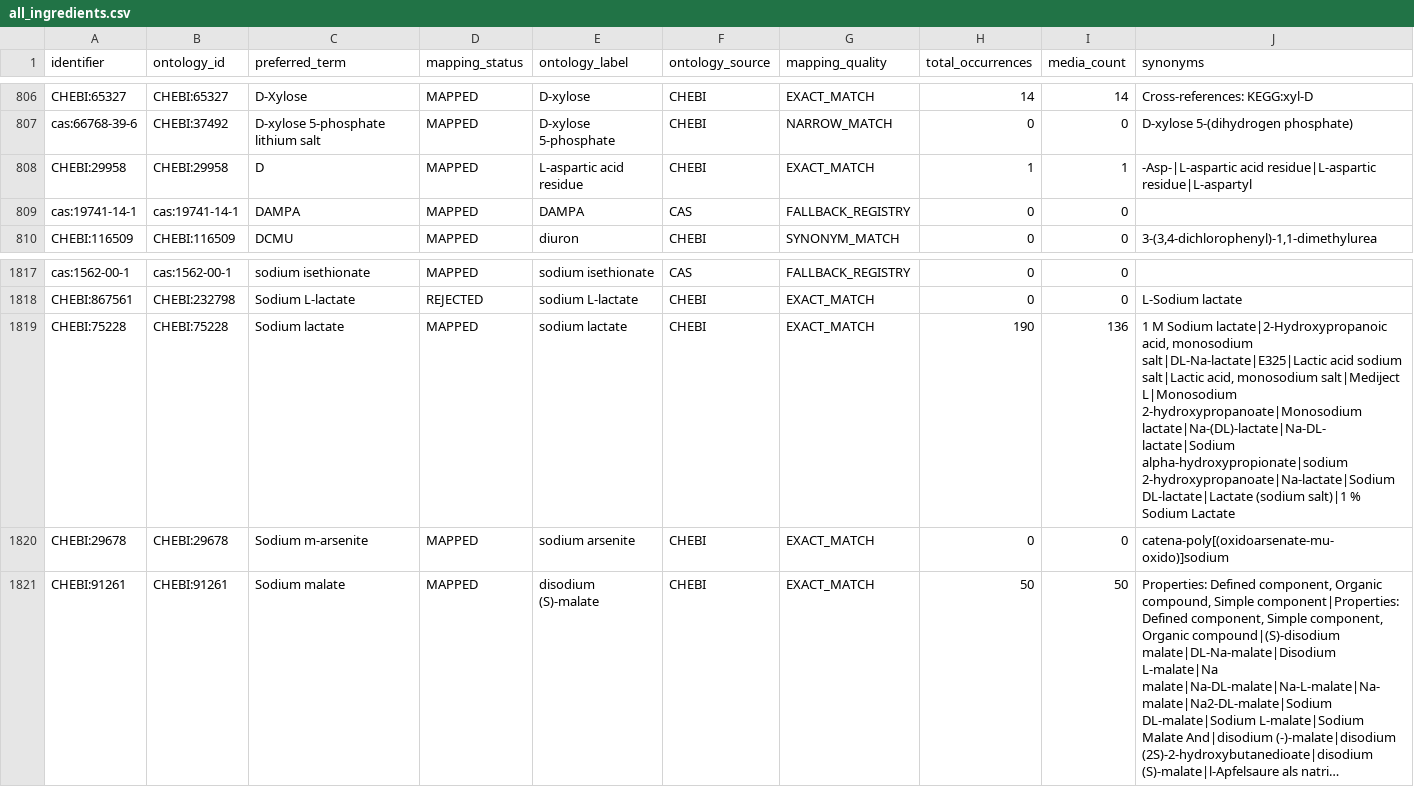
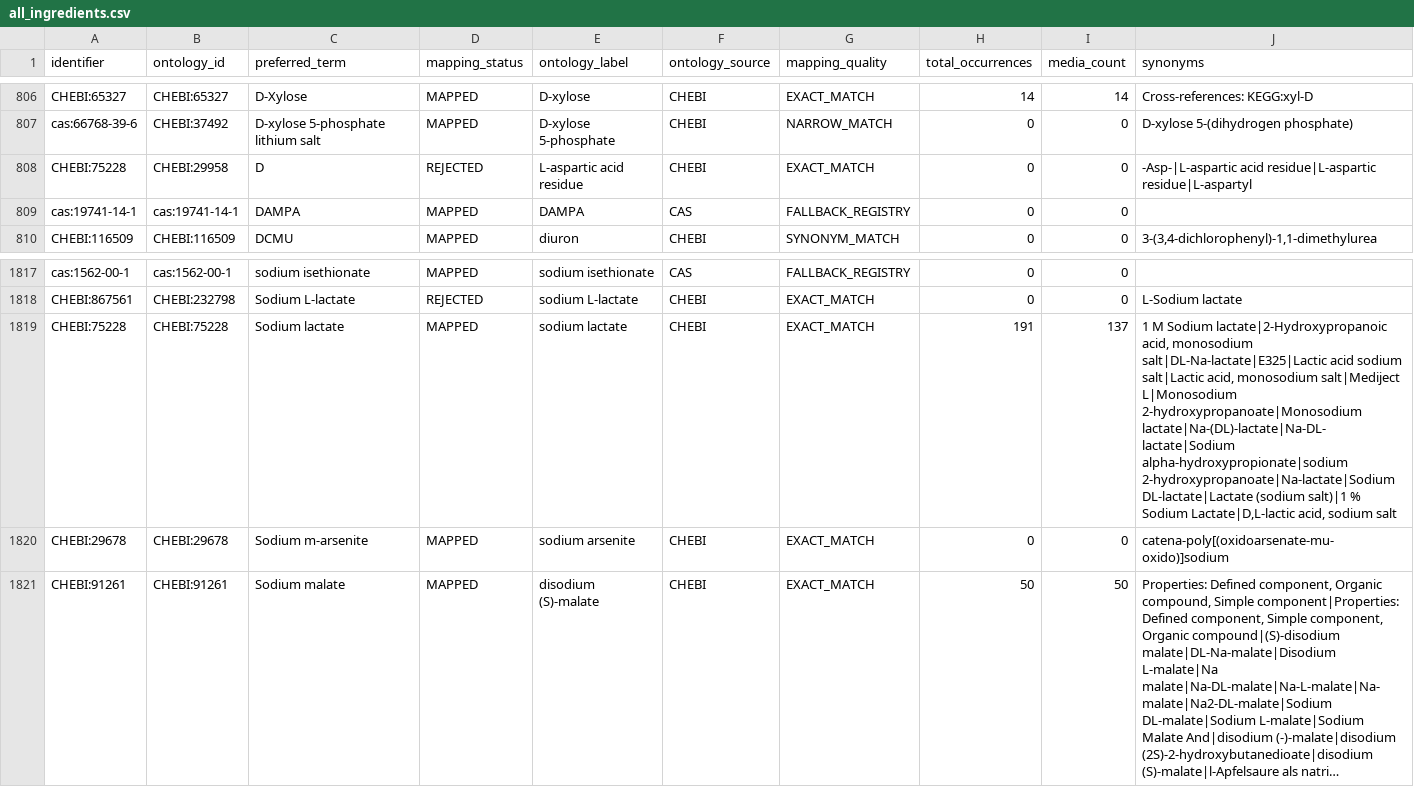
Before and after one commit to CultureBotAI/MediaIngredientMech, a CSV file: docs/data/all_ingredients.csv, drawn as a sheet; only a part is shown, gaps mark what is left out; long unchanged cells end in ….

```diff
--- a/docs/data/all_ingredients.csv
+++ b/docs/data/all_ingredients.csv
@@ -807,3 +807,3 @@ CHEBI:65327,CHEBI:65327,D-Xylose,MAPPED,D-xylose,CHEBI,EXACT_MATCH,14,14,Cross-r
 cas:66768-39-6,CHEBI:37492,D-xylose 5-phosphate lithium salt,MAPPED,D-xylose 5-phosphate,CHEBI,NARROW_MATCH,0,0,D-xylose 5-(dihydrogen phosphate)
-CHEBI:29958,CHEBI:29958,D,MAPPED,L-aspartic acid residue,CHEBI,EXACT_MATCH,1,1,-Asp-|L-aspartic acid residue|L-aspartic residue|L-aspartyl
+CHEBI:75228,CHEBI:29958,D,REJECTED,L-aspartic acid residue,CHEBI,EXACT_MATCH,0,0,-Asp-|L-aspartic acid residue|L-aspartic residue|L-aspartyl
 cas:19741-14-1,cas:19741-14-1,DAMPA,MAPPED,DAMPA,CAS,FALLBACK_REGISTRY,0,0,
@@ -1818,3 +1818,3 @@ cas:1562-00-1,cas:1562-00-1,sodium isethionate,MAPPED,sodium isethionate,CAS,FAL
 CHEBI:867561,CHEBI:232798,Sodium L-lactate,REJECTED,sodium L-lactate,CHEBI,EXACT_MATCH,0,0,L-Sodium lactate
-CHEBI:75228,CHEBI:75228,Sodium lactate,MAPPED,sodium lactate,CHEBI,EXACT_MATCH,190,136,"1 M Sodium lactate|2-Hydroxypropanoic acid, monosodium salt|DL-Na-lactate|E325|Lactic acid sodium salt|Lactic acid, monosodium salt|Mediject L|Monosodium 2-hydroxypropanoate|Monosodium lactate|Na-(DL)-lactate|Na-DL-lactate|Sodium alpha-hydroxypropionate|sodium 2-hydroxypropanoate|Na-lactate|Sodium DL-lactate|Lactate (sodium salt)|1 % Sodium Lactate"
+CHEBI:75228,CHEBI:75228,Sodium lactate,MAPPED,sodium lactate,CHEBI,EXACT_MATCH,191,137,"1 M Sodium lactate|2-Hydroxypropanoic acid, monosodium salt|DL-Na-lactate|E325|Lactic acid sodium salt|Lactic acid, monosodium salt|Mediject L|Monosodium 2-hydroxypropanoate|Monosodium lactate|Na-(DL)-lactate|Na-DL-lactate|Sodium alpha-hydroxypropionate|sodium 2-hydroxypropanoate|Na-lactate|Sodium DL-lactate|Lactate (sodium salt)|1 % Sodium Lactate|D,L-lactic acid, sodium salt"
 CHEBI:29678,CHEBI:29678,Sodium m-arsenite,MAPPED,sodium arsenite,CHEBI,EXACT_MATCH,0,0,catena-poly[(oxidoarsenate-mu-oxido)]sodium
```
Also changed, not shown: docs/data/label_index.csv, docs/data/mapped_ingredients.csv, 10 other files.
